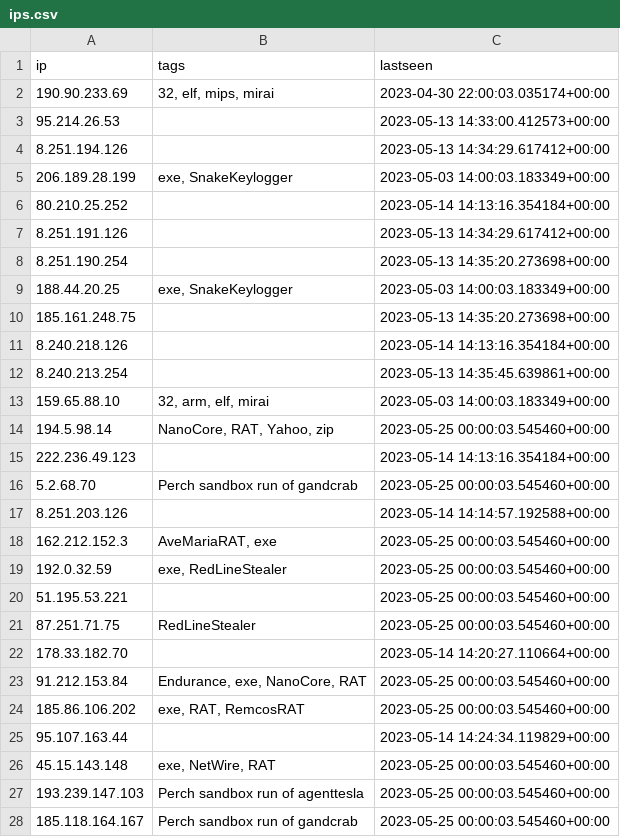
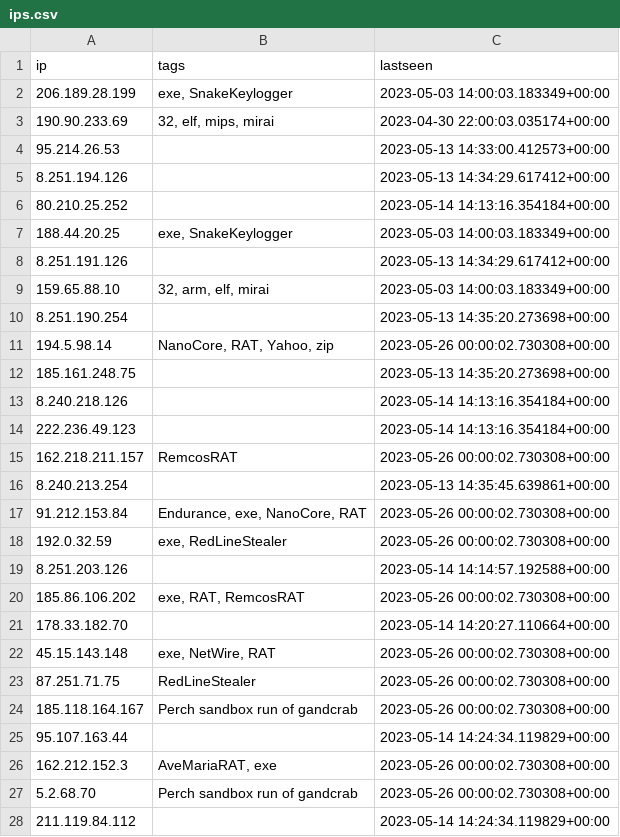
Before and after one commit to ConnectWise-Software/ConnectWise-CRU, a CSV file: ips.csv, drawn as a sheet; only a part is shown; the shorter side is filled out with more unchanged rows; the diff covers the shown part only.

```diff
--- a/ips.csv
+++ b/ips.csv
@@ -1,2 +1,3 @@
 "ip","tags","lastseen"
+"206.189.28.199","exe, SnakeKeylogger","2023-05-03 14:00:03.183349+00:00"
 "190.90.233.69","32, elf, mips, mirai","2023-04-30 22:00:03.035174+00:00"
@@ -4,25 +5,23 @@
 "8.251.194.126","","2023-05-13 14:34:29.617412+00:00"
-"206.189.28.199","exe, SnakeKeylogger","2023-05-03 14:00:03.183349+00:00"
 "80.210.25.252","","2023-05-14 14:13:16.354184+00:00"
+"188.44.20.25","exe, SnakeKeylogger","2023-05-03 14:00:03.183349+00:00"
 "8.251.191.126","","2023-05-13 14:34:29.617412+00:00"
+"159.65.88.10","32, arm, elf, mirai","2023-05-03 14:00:03.183349+00:00"
 "8.251.190.254","","2023-05-13 14:35:20.273698+00:00"
-"188.44.20.25","exe, SnakeKeylogger","2023-05-03 14:00:03.183349+00:00"
+"194.5.98.14","NanoCore, RAT, Yahoo, zip","2023-05-26 00:00:02.730308+00:00"
 "185.161.248.75","","2023-05-13 14:35:20.273698+00:00"
 "8.240.218.126","","2023-05-14 14:13:16.354184+00:00"
+"222.236.49.123","","2023-05-14 14:13:16.354184+00:00"
+"162.218.211.157","RemcosRAT","2023-05-26 00:00:02.730308+00:00"
 "8.240.213.254","","2023-05-13 14:35:45.639861+00:00"
-"159.65.88.10","32, arm, elf, mirai","2023-05-03 14:00:03.183349+00:00"
-"194.5.98.14","NanoCore, RAT, Yahoo, zip","2023-05-25 00:00:03.545460+00:00"
-"222.236.49.123","","2023-05-14 14:13:16.354184+00:00"
-"5.2.68.70","Perch sandbox run of gandcrab","2023-05-25 00:00:03.545460+00:00"
+"91.212.153.84","Endurance, exe, NanoCore, RAT","2023-05-26 00:00:02.730308+00:00"
+"192.0.32.59","exe, RedLineStealer","2023-05-26 00:00:02.730308+00:00"
 "8.251.203.126","","2023-05-14 14:14:57.192588+00:00"
-"162.212.152.3","AveMariaRAT, exe","2023-05-25 00:00:03.545460+00:00"
-"192.0.32.59","exe, RedLineStealer","2023-05-25 00:00:03.545460+00:00"
-"51.195.53.221","","2023-05-25 00:00:03.545460+00:00"
-"87.251.71.75","RedLineStealer","2023-05-25 00:00:03.545460+00:00"
+"185.86.106.202","exe, RAT, RemcosRAT","2023-05-26 00:00:02.730308+00:00"
 "178.33.182.70","","2023-05-14 14:20:27.110664+00:00"
-"91.212.153.84","Endurance, exe, NanoCore, RAT","2023-05-25 00:00:03.545460+00:00"
-"185.86.106.202","exe, RAT, RemcosRAT","2023-05-25 00:00:03.545460+00:00"
+"45.15.143.148","exe, NetWire, RAT","2023-05-26 00:00:02.730308+00:00"
+"87.251.71.75","RedLineStealer","2023-05-26 00:00:02.730308+00:00"
+"185.118.164.167","Perch sandbox run of gandcrab","2023-05-26 00:00:02.730308+00:00"
 "95.107.163.44","","2023-05-14 14:24:34.119829+00:00"
-"45.15.143.148","exe, NetWire, RAT","2023-05-25 00:00:03.545460+00:00"
-"193.239.147.103","Perch sandbox run of agenttesla","2023-05-25 00:00:03.545460+00:00"
-"185.118.164.167","Perch sandbox run of gandcrab","2023-05-25 00:00:03.545460+00:00"
+"162.212.152.3","AveMariaRAT, exe","2023-05-26 00:00:02.730308+00:00"
+"5.2.68.70","Perch sandbox run of gandcrab","2023-05-26 00:00:02.730308+00:00"
```
Also changed, not shown: 8 added rows, 7 removed rows and 5 edited cells elsewhere in this file, 1 other file.
